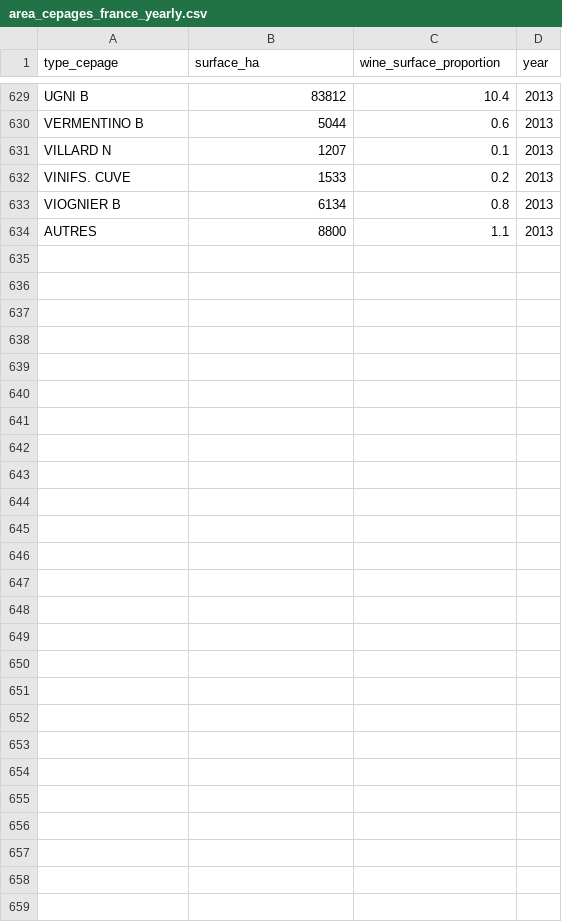
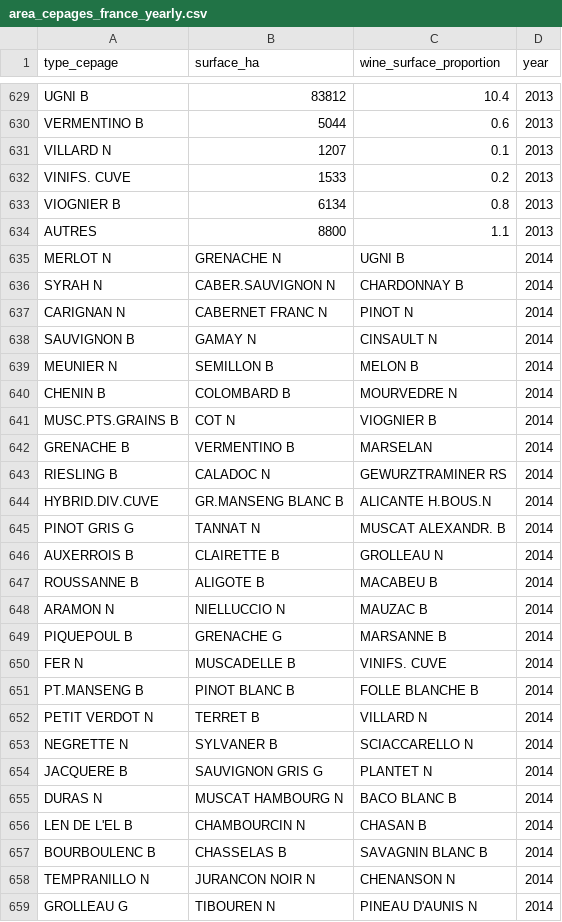
Before and after one commit to OpenWines/area_cepages_france, a CSV file: data/area_cepages_france_yearly.csv, drawn as a sheet; only a part is shown, gaps mark what is left out.

Commit message:
Updated with 2014 data, improved Unicode handling

```diff
--- a/data/area_cepages_france_yearly.csv
+++ b/data/area_cepages_france_yearly.csv
@@ -634 +634,26 @@ VIOGNIER B,6134,0.8,2013
 AUTRES,8800,1.1,2013
+MERLOT N,GRENACHE N,UGNI B,2014
+SYRAH N,CABER.SAUVIGNON N,CHARDONNAY B,2014
+CARIGNAN N,CABERNET FRANC N,PINOT N,2014
+SAUVIGNON B,GAMAY N,CINSAULT N,2014
+MEUNIER N,SEMILLON B,MELON B,2014
+CHENIN B,COLOMBARD B,MOURVEDRE N,2014
+MUSC.PTS.GRAINS B,COT N,VIOGNIER B,2014
+GRENACHE B,VERMENTINO B,MARSELAN,2014
+RIESLING B,CALADOC N,GEWURZTRAMINER RS,2014
+HYBRID.DIV.CUVE,GR.MANSENG BLANC B,ALICANTE H.BOUS.N,2014
+PINOT GRIS G,TANNAT N,MUSCAT ALEXANDR. B,2014
+AUXERROIS B,CLAIRETTE B,GROLLEAU N,2014
+ROUSSANNE B,ALIGOTE B,MACABEU B,2014
+ARAMON N,NIELLUCCIO N,MAUZAC B,2014
+PIQUEPOUL B,GRENACHE G,MARSANNE B,2014
+FER N,MUSCADELLE B,VINIFS. CUVE,2014
+PT.MANSENG B,PINOT BLANC B,FOLLE BLANCHE B,2014
+PETIT VERDOT N,TERRET B,VILLARD N,2014
+NEGRETTE N,SYLVANER B,SCIACCARELLO N,2014
+JACQUERE B,SAUVIGNON GRIS G,PLANTET N,2014
+DURAS N,MUSCAT HAMBOURG N,BACO BLANC B,2014
+LEN DE L'EL B,CHAMBOURCIN N,CHASAN B,2014
+BOURBOULENC B,CHASSELAS B,SAVAGNIN BLANC B,2014
+TEMPRANILLO N,JURANCON NOIR N,CHENANSON N,2014
+GROLLEAU G,TIBOUREN N,PINEAU D'AUNIS N,2014
```
Also changed, not shown: 3 other files.
